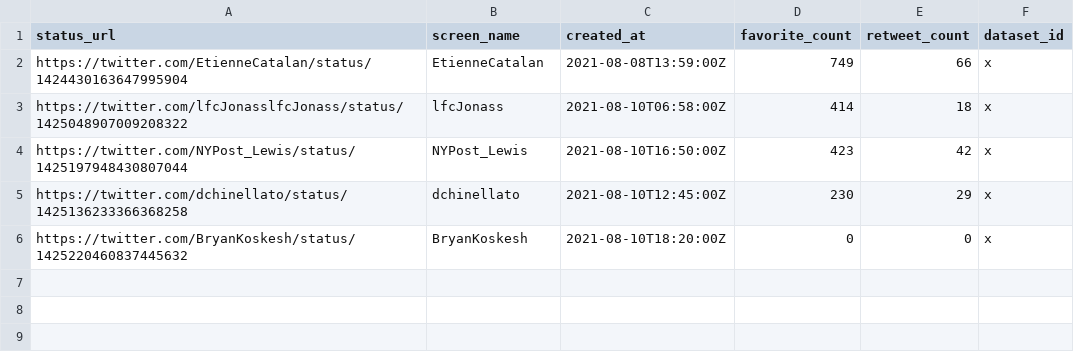
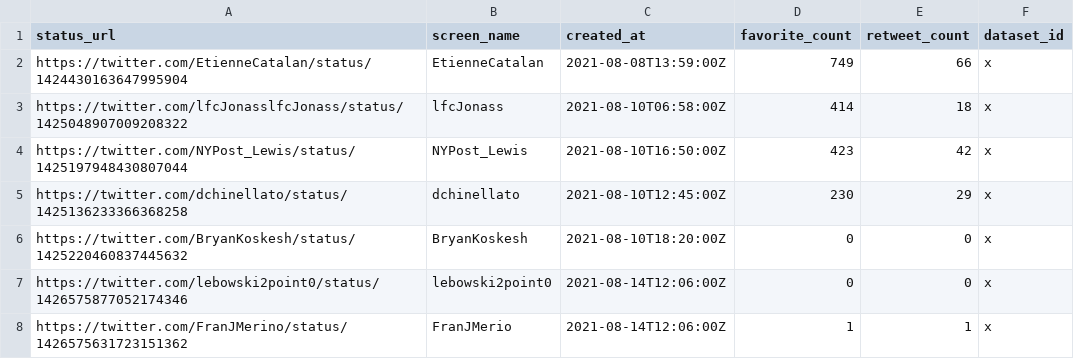
Before and after one commit to am11917/NBA_Prediction_Analytics, a TSV file: Data/twitterfeed.tsv, drawn as a sheet; the diff names each change by its address in the sheet, - before the commit and + after, or states it on an @@ line.

```diff
--- a/Data/twitterfeed.tsv
+++ b/Data/twitterfeed.tsv
+row 7: https://twitter.com/lebowski2point0/status/1426575877052174346 | lebowski2point0 | 2021-08-14T12:06:00Z | 0 | 0 | x
+row 8: https://twitter.com/FranJMerino/status/1426575631723151362 | FranJMerio | 2021-08-14T12:06:00Z | 1 | 1 | x
```
Also changed, not shown: Data/roster.csv, Data/salary.csv.
